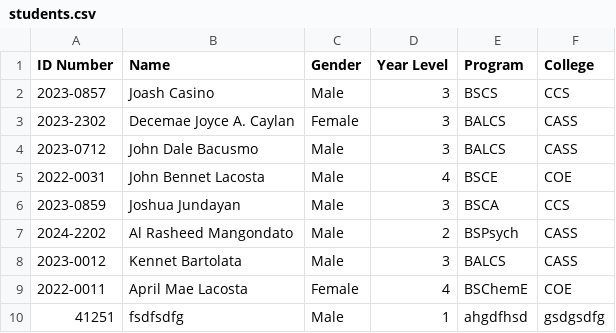
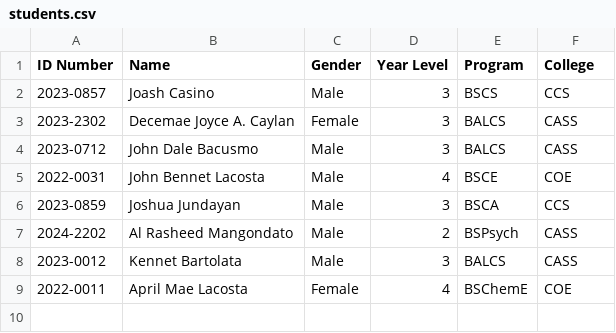
Before and after one commit to joashcasino-sketch/Simple-Student-Information-System, a CSV file: app/backend/data/students.csv, drawn as a sheet.

Commit message:
updated the edit student module for viewing consistency

```diff
--- a/app/backend/data/students.csv
+++ b/app/backend/data/students.csv
@@ -9,2 +9 @@ ID Number,Name,Gender,Year Level,Program,College
 2022-0011,April Mae Lacosta,Female,4,BSChemE,COE
-41251,fsdfsdfg,Male,1,ahgdfhsd,gsdgsdfg
```
Also changed, not shown: 1 other file.
